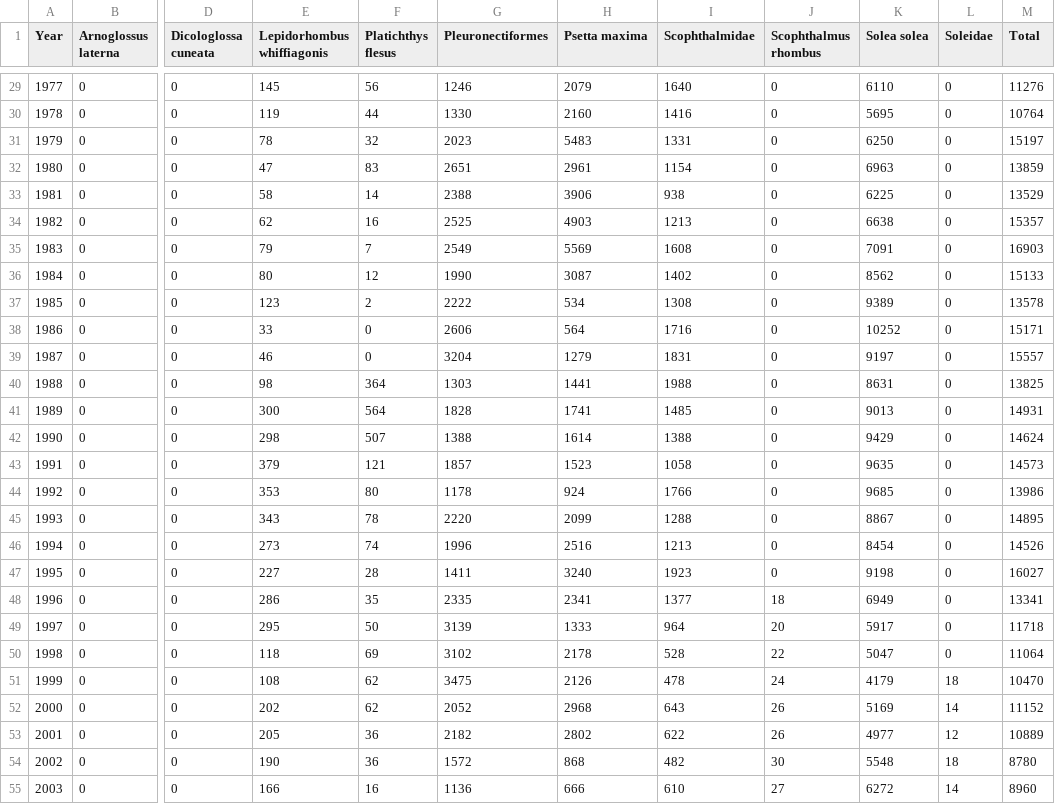
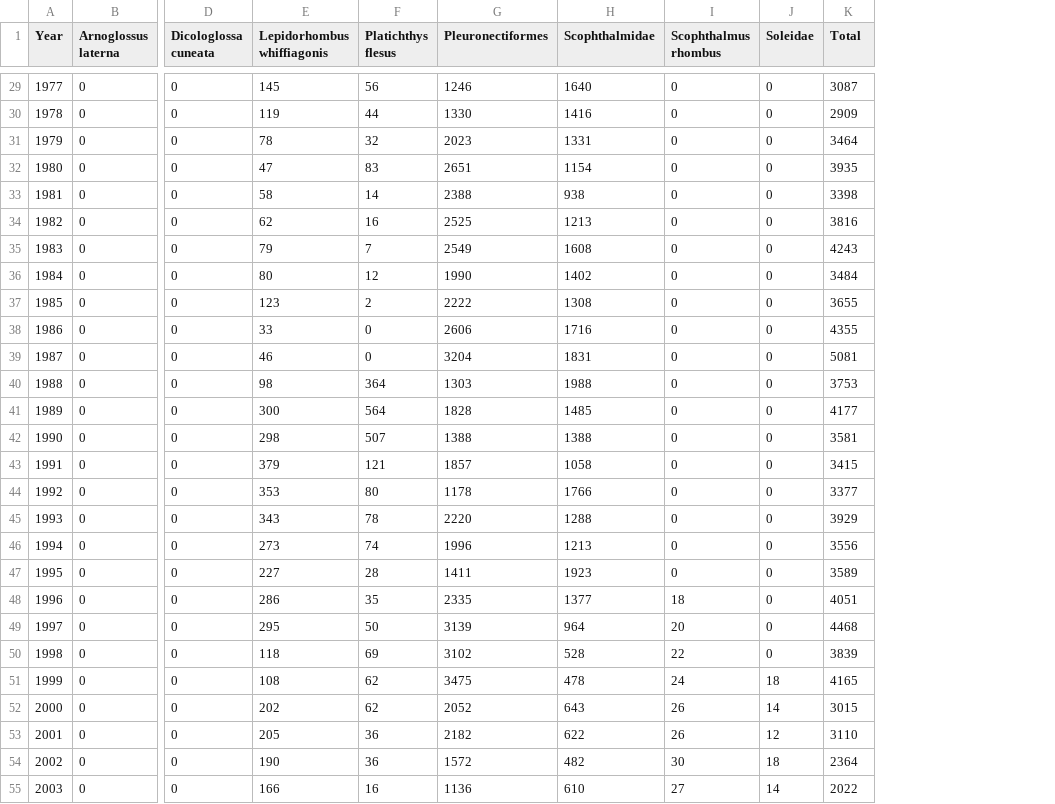
Before and after one commit to rishihermit/2021Area37Flounder, a CSV file: bootstrap/data/FlounderArea37.csv, drawn as a sheet; only a part is shown, gaps mark what is left out; removed rows and columns are numbered as before the commit, all else as after; the diff covers the shown part only; the diff names each change by its address in the sheet, - before the commit and + after, or states it on an @@ line.

```diff
--- a/bootstrap/data/FlounderArea37.csv
+++ b/bootstrap/data/FlounderArea37.csv
-column H (Psetta maxima), rows 29-55: 2079 | 2160 | 5483 | 2961 | 3906 | 4903 | 5569 | 3087 | 534 | 564 | 1279 | 1441 | 1741 | 1614 | 1523 | 924 | 2099 | 2516 | 3240 | 2341 | 1333 | 2178 | 2126 | 2968 | 2802 | 868 | 666
-column K (Solea solea), rows 29-55: 6110 | 5695 | 6250 | 6963 | 6225 | 6638 | 7091 | 8562 | 9389 | 10252 | 9197 | 8631 | 9013 | 9429 | 9635 | 9685 | 8867 | 8454 | 9198 | 6949 | 5917 | 5047 | 4179 | 5169 | 4977 | 5548 | 6272
-K29 (Total): 11276
+K29 (Total): 3087
-K30 (Total): 10764
+K30 (Total): 2909
-K31 (Total): 15197
+K31 (Total): 3464
-K32 (Total): 13859
+K32 (Total): 3935
-K33 (Total): 13529
+K33 (Total): 3398
-K34 (Total): 15357
+K34 (Total): 3816
-K35 (Total): 16903
+K35 (Total): 4243
-K36 (Total): 15133
+K36 (Total): 3484
-K37 (Total): 13578
+K37 (Total): 3655
-K38 (Total): 15171
+K38 (Total): 4355
-K39 (Total): 15557
+K39 (Total): 5081
-K40 (Total): 13825
+K40 (Total): 3753
-K41 (Total): 14931
+K41 (Total): 4177
-K42 (Total): 14624
+K42 (Total): 3581
-K43 (Total): 14573
+K43 (Total): 3415
-K44 (Total): 13986
+K44 (Total): 3377
-K45 (Total): 14895
+K45 (Total): 3929
-K46 (Total): 14526
+K46 (Total): 3556
-K47 (Total): 16027
+K47 (Total): 3589
-K48 (Total): 13341
+K48 (Total): 4051
-K49 (Total): 11718
+K49 (Total): 4468
-K50 (Total): 11064
+K50 (Total): 3839
-K51 (Total): 10470
+K51 (Total): 4165
-K52 (Total): 11152
+K52 (Total): 3015
-K53 (Total): 10889
+K53 (Total): 3110
-K54 (Total): 8780
+K54 (Total): 2364
-K55 (Total): 8960
+K55 (Total): 2022
```
Also changed, not shown: 42 edited cells elsewhere in this file, bootstrap/initial/data/FlounderArea37.csv, 7 other files.
